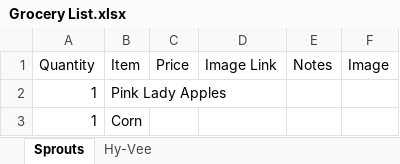
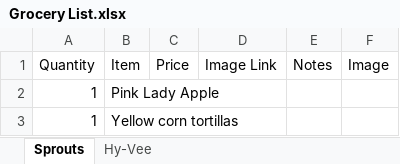
Before and after one commit to lennasuzaka1988/GroceryCalculation, an Excel workbook: Grocery List.xlsx, sheet Sprouts, drawn as a sheet; values as stored, in another font and other column widths than the file's, no borders; the diff names each change by its address in the sheet, - before the commit and + after, or states it on an @@ line.

Commit message:
Able to apply prices and links to sheet now. Need to fix some scraping location issues

```diff
--- a/Grocery List.xlsx (sheet Sprouts)
+++ b/Grocery List.xlsx (sheet Sprouts)
-B2 (Item): Pink Lady Apples
+B2 (Item): Pink Lady Apple
-B3 (Item): Corn
+B3 (Item): Yellow corn tortillas
```
Also changed, not shown: 3 other files.
